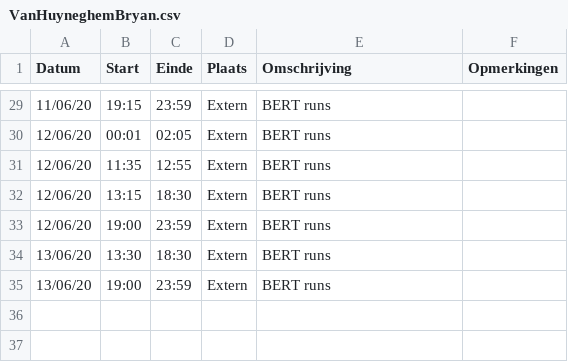
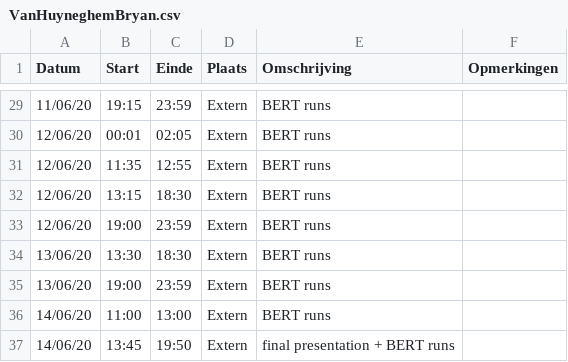
Before and after one commit to anoekstrumane/ml, a CSV file: logboeken/VanHuyneghemBryan.csv, drawn as a sheet; only a part is shown, gaps mark what is left out; the diff names each change by its address in the sheet, - before the commit and + after, or states it on an @@ line.

Commit message:
Update VanHuyneghemBryan.csv

```diff
--- a/logboeken/VanHuyneghemBryan.csv
+++ b/logboeken/VanHuyneghemBryan.csv
+row 36: 14/06/20 | 11:00 | 13:00 | Extern | BERT runs
+row 37: 14/06/20 | 13:45 | 19:50 | Extern | final presentation + BERT runs
```
